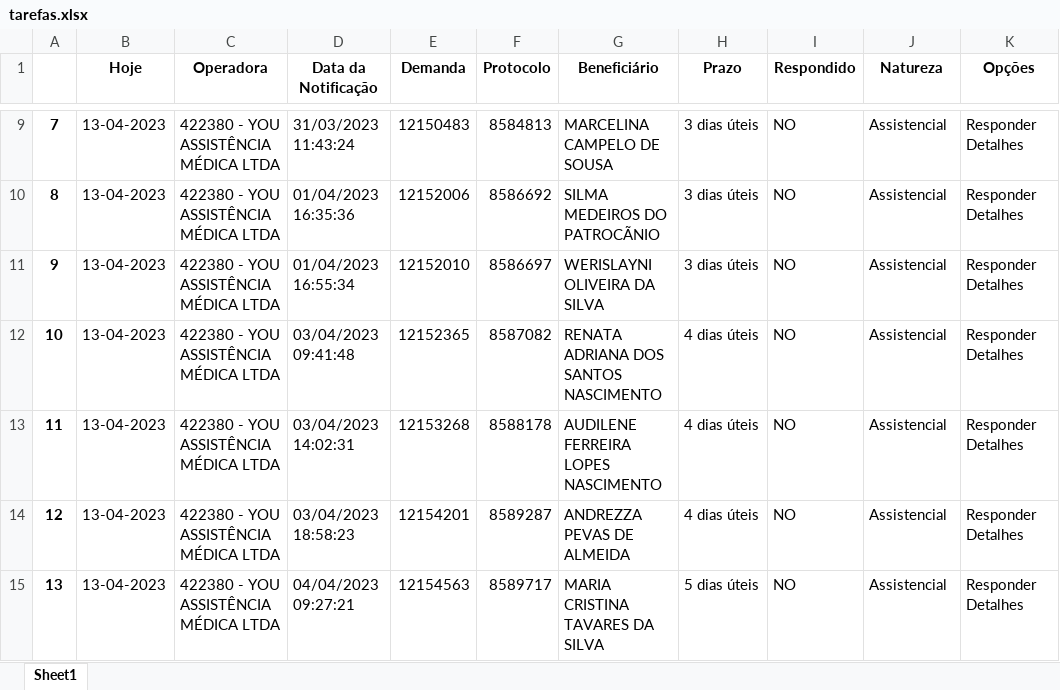
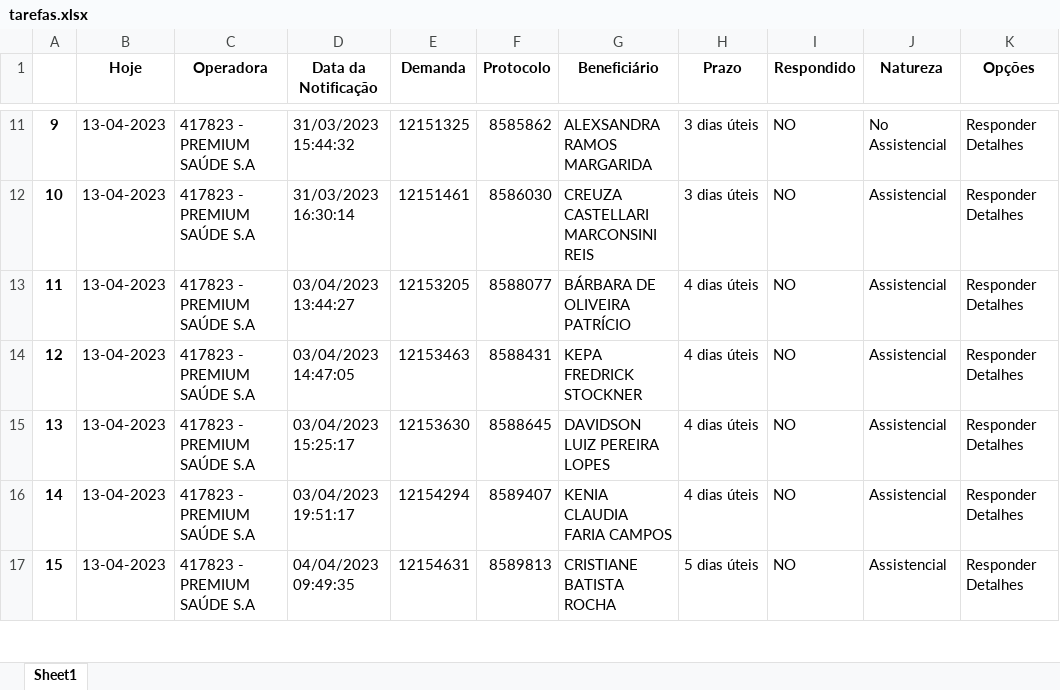
Before and after one commit to amantino69/nipon1, an Excel workbook: planilha/tarefas.xlsx, sheet Sheet1, drawn as a sheet; only a part is shown, gaps mark what is left out; values as stored, in another font and other column widths than the file's, no borders; addresses are those after the commit; the diff covers the shown part only; the diff names each change by its address in the sheet, - before the commit and + after, or states it on an @@ line.

```diff
--- a/planilha/tarefas.xlsx (sheet Sheet1)
+++ b/planilha/tarefas.xlsx (sheet Sheet1)
@@ column A renumbered from row 6 down @@
-C11:C17 (Operadora): 422380 - YOU ASSISTÊNCIA MÉDICA LTDA
+C11:C17 (Operadora): 417823 - PREMIUM SAÚDE S.A
-D11 (Data da Notificação): 31/03/2023 11:43:24
+D11 (Data da Notificação): 31/03/2023 15:44:32
-E11 (Demanda): 12150483
+E11 (Demanda): 12151325
-F11 (Protocolo): 8584813
+F11 (Protocolo): 8585862
-G11 (Beneficiário): MARCELINA CAMPELO DE SOUSA
+G11 (Beneficiário): ALEXSANDRA RAMOS MARGARIDA
-J11 (Natureza): Assistencial
+J11 (Natureza): No Assistencial
-D12 (Data da Notificação): 01/04/2023 16:35:36
+D12 (Data da Notificação): 31/03/2023 16:30:14
-E12 (Demanda): 12152006
+E12 (Demanda): 12151461
-F12 (Protocolo): 8586692
+F12 (Protocolo): 8586030
-G12 (Beneficiário): SILMA MEDEIROS DO PATROCÃNIO
+G12 (Beneficiário): CREUZA CASTELLARI MARCONSINI REIS
-D13 (Data da Notificação): 01/04/2023 16:55:34
+D13 (Data da Notificação): 03/04/2023 13:44:27
-E13 (Demanda): 12152010
+E13 (Demanda): 12153205
-F13 (Protocolo): 8586697
+F13 (Protocolo): 8588077
-G13 (Beneficiário): WERISLAYNI OLIVEIRA DA SILVA
+G13 (Beneficiário): BÁRBARA DE OLIVEIRA PATRÍCIO
-H13 (Prazo): 3 dias úteis
+H13 (Prazo): 4 dias úteis
-D14 (Data da Notificação): 03/04/2023 09:41:48
+D14 (Data da Notificação): 03/04/2023 14:47:05
-E14 (Demanda): 12152365
+E14 (Demanda): 12153463
-F14 (Protocolo): 8587082
+F14 (Protocolo): 8588431
-G14 (Beneficiário): RENATA ADRIANA DOS SANTOS NASCIMENTO
+G14 (Beneficiário): KEPA FREDRICK STOCKNER
-D15 (Data da Notificação): 03/04/2023 14:02:31
+D15 (Data da Notificação): 03/04/2023 15:25:17
-E15 (Demanda): 12153268
+E15 (Demanda): 12153630
-F15 (Protocolo): 8588178
+F15 (Protocolo): 8588645
-G15 (Beneficiário): AUDILENE FERREIRA LOPES NASCIMENTO
+G15 (Beneficiário): DAVIDSON LUIZ PEREIRA LOPES
-D16 (Data da Notificação): 03/04/2023 18:58:23
+D16 (Data da Notificação): 03/04/2023 19:51:17
-E16 (Demanda): 12154201
+E16 (Demanda): 12154294
-F16 (Protocolo): 8589287
+F16 (Protocolo): 8589407
-G16 (Beneficiário): ANDREZZA PEVAS DE ALMEIDA
+G16 (Beneficiário): KENIA CLAUDIA FARIA CAMPOS
-D17 (Data da Notificação): 04/04/2023 09:27:21
+D17 (Data da Notificação): 04/04/2023 09:49:35
-E17 (Demanda): 12154563
+E17 (Demanda): 12154631
-F17 (Protocolo): 8589717
+F17 (Protocolo): 8589813
-G17 (Beneficiário): MARIA CRISTINA TAVARES DA SILVA
+G17 (Beneficiário): CRISTIANE BATISTA ROCHA
```
Also changed, not shown: 5 added rows, 19 removed rows and 113 edited cells elsewhere in this sheet, planilha/responder.xlsx, 13 other files.
